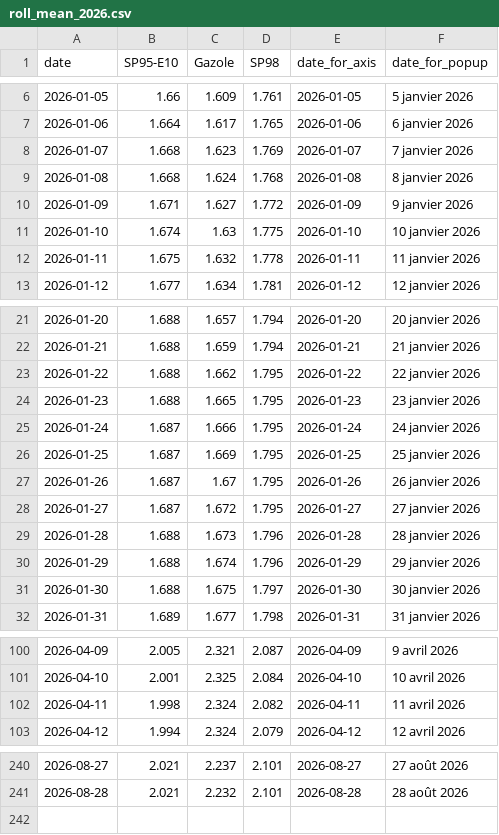
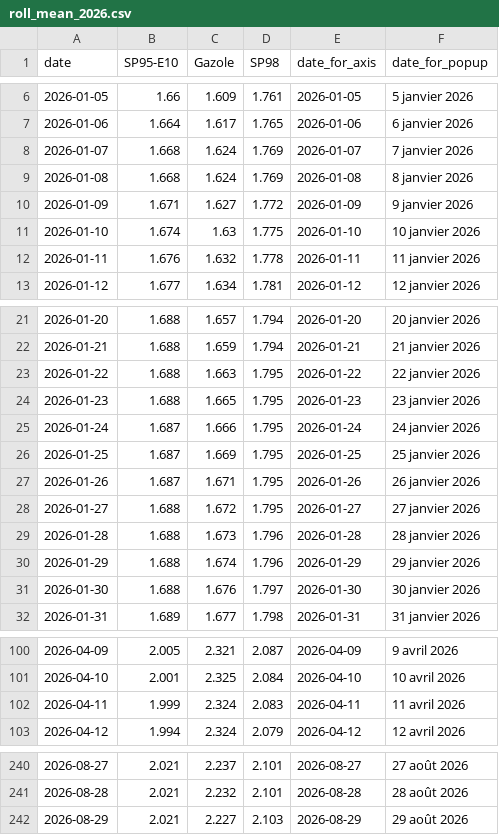
Before and after one commit to mthlht/fuel-price-tracker, a CSV file: data/roll_mean_2026.csv, drawn as a sheet; only a part is shown, gaps mark what is left out; the diff covers the shown part only.

```diff
--- a/data/roll_mean_2026.csv
+++ b/data/roll_mean_2026.csv
@@ -7,7 +7,7 @@ date,SP95-E10,Gazole,SP98,date_for_axis,date_for_popup
 2026-01-06,1.664,1.617,1.765,2026-01-06,6 janvier 2026
-2026-01-07,1.668,1.623,1.769,2026-01-07,7 janvier 2026
-2026-01-08,1.668,1.624,1.768,2026-01-08,8 janvier 2026
+2026-01-07,1.668,1.624,1.769,2026-01-07,7 janvier 2026
+2026-01-08,1.668,1.624,1.769,2026-01-08,8 janvier 2026
 2026-01-09,1.671,1.627,1.772,2026-01-09,9 janvier 2026
 2026-01-10,1.674,1.63,1.775,2026-01-10,10 janvier 2026
-2026-01-11,1.675,1.632,1.778,2026-01-11,11 janvier 2026
+2026-01-11,1.676,1.632,1.778,2026-01-11,11 janvier 2026
 2026-01-12,1.677,1.634,1.781,2026-01-12,12 janvier 2026
@@ -22,3 +22,3 @@ date,SP95-E10,Gazole,SP98,date_for_axis,date_for_popup
 2026-01-21,1.688,1.659,1.794,2026-01-21,21 janvier 2026
-2026-01-22,1.688,1.662,1.795,2026-01-22,22 janvier 2026
+2026-01-22,1.688,1.663,1.795,2026-01-22,22 janvier 2026
 2026-01-23,1.688,1.665,1.795,2026-01-23,23 janvier 2026
@@ -26,7 +26,7 @@ date,SP95-E10,Gazole,SP98,date_for_axis,date_for_popup
 2026-01-25,1.687,1.669,1.795,2026-01-25,25 janvier 2026
-2026-01-26,1.687,1.67,1.795,2026-01-26,26 janvier 2026
-2026-01-27,1.687,1.672,1.795,2026-01-27,27 janvier 2026
+2026-01-26,1.687,1.671,1.795,2026-01-26,26 janvier 2026
+2026-01-27,1.688,1.672,1.795,2026-01-27,27 janvier 2026
 2026-01-28,1.688,1.673,1.796,2026-01-28,28 janvier 2026
 2026-01-29,1.688,1.674,1.796,2026-01-29,29 janvier 2026
-2026-01-30,1.688,1.675,1.797,2026-01-30,30 janvier 2026
+2026-01-30,1.688,1.676,1.797,2026-01-30,30 janvier 2026
 2026-01-31,1.689,1.677,1.798,2026-01-31,31 janvier 2026
@@ -101,3 +101,3 @@ date,SP95-E10,Gazole,SP98,date_for_axis,date_for_popup
 2026-04-10,2.001,2.325,2.084,2026-04-10,10 avril 2026
-2026-04-11,1.998,2.324,2.082,2026-04-11,11 avril 2026
+2026-04-11,1.999,2.324,2.083,2026-04-11,11 avril 2026
 2026-04-12,1.994,2.324,2.079,2026-04-12,12 avril 2026
@@ -241 +241,2 @@ date,SP95-E10,Gazole,SP98,date_for_axis,date_for_popup
 2026-08-28,2.021,2.232,2.101,2026-08-28,28 août 2026
+2026-08-29,2.021,2.227,2.103,2026-08-29,29 août 2026
```
Also changed, not shown: 8 edited cells elsewhere in this file, data/fuel-shortage-to-flourish.csv, 6 other files.
